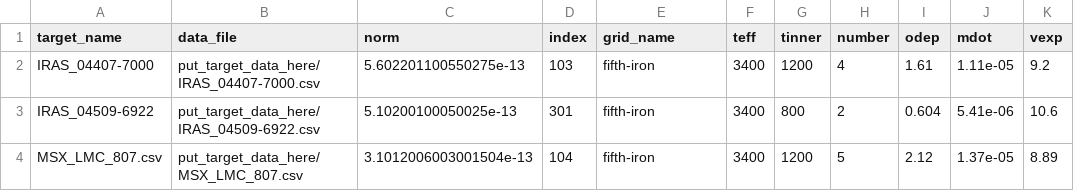
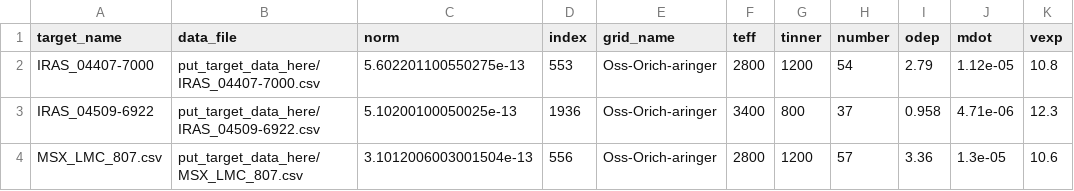
Before and after one commit to s-goldman/Dusty-Evolved-Star-Kit, a CSV file: fitting_plotting_outputs.csv, drawn as a sheet.

```diff
--- a/fitting_plotting_outputs.csv
+++ b/fitting_plotting_outputs.csv
@@ -1,4 +1,4 @@
 target_name,data_file,norm,index,grid_name,teff,tinner,number,odep,mdot,vexp
-IRAS_04407-7000,put_target_data_here/IRAS_04407-7000.csv,5.602201100550275e-13,103,fifth-iron,3400,1200,4,1.61,1.11e-05,9.2
-IRAS_04509-6922,put_target_data_here/IRAS_04509-6922.csv,5.10200100050025e-13,301,fifth-iron,3400,800,2,0.604,5.41e-06,10.6
-MSX_LMC_807.csv,put_target_data_here/MSX_LMC_807.csv,3.1012006003001504e-13,104,fifth-iron,3400,1200,5,2.12,1.37e-05,8.89
+IRAS_04407-7000,put_target_data_here/IRAS_04407-7000.csv,5.602201100550275e-13,553,Oss-Orich-aringer,2800,1200,54,2.79,1.12e-05,10.8
+IRAS_04509-6922,put_target_data_here/IRAS_04509-6922.csv,5.10200100050025e-13,1936,Oss-Orich-aringer,3400,800,37,0.958,4.71e-06,12.3
+MSX_LMC_807.csv,put_target_data_here/MSX_LMC_807.csv,3.1012006003001504e-13,556,Oss-Orich-aringer,2800,1200,57,3.36,1.3e-05,10.6
```
Also changed, not shown: 6 other files.
